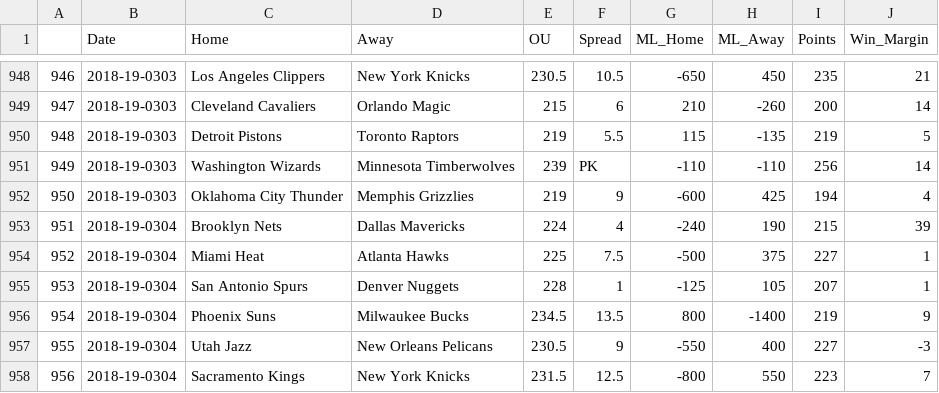
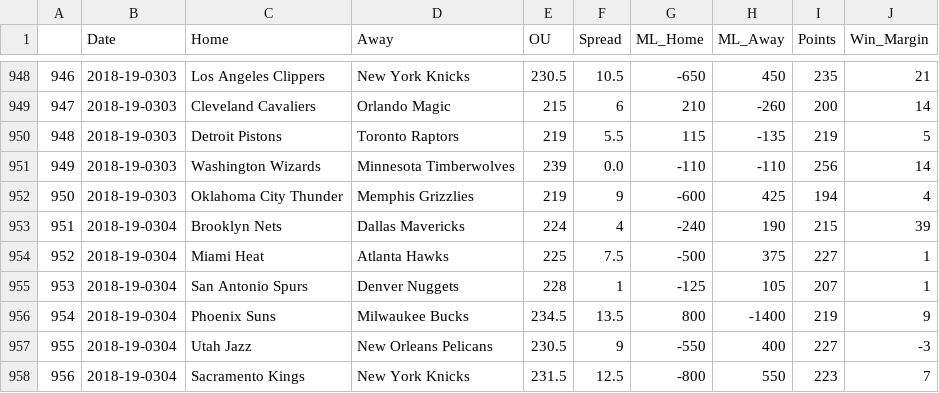
Before and after one commit to kheller18/nba-sports-betting-ml, a CSV file: Data/2018-19.csv, drawn as a sheet; only a part is shown, gaps mark what is left out.

```diff
--- a/Data/2018-19.csv
+++ b/Data/2018-19.csv
@@ -950,3 +950,3 @@
 948,2018-19-0303,Detroit Pistons,Toronto Raptors,219,5.5,115,-135,219,5
-949,2018-19-0303,Washington Wizards,Minnesota Timberwolves,239,PK,-110,-110,256,14
+949,2018-19-0303,Washington Wizards,Minnesota Timberwolves,239,0.0,-110,-110,256,14
 950,2018-19-0303,Oklahoma City Thunder,Memphis Grizzlies,219,9,-600,425,194,4
```
Also changed, not shown: Data/2015-16.csv, 1 other file.
